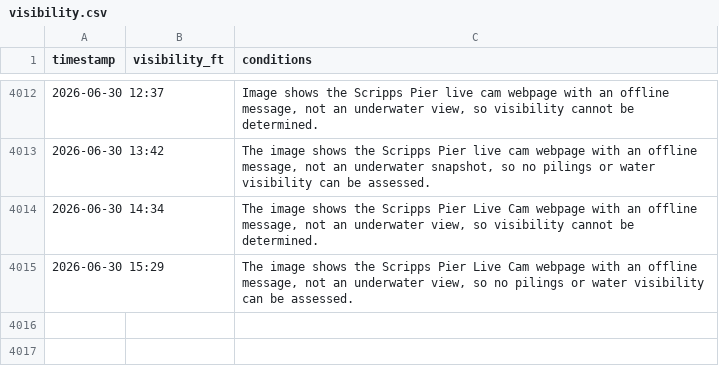
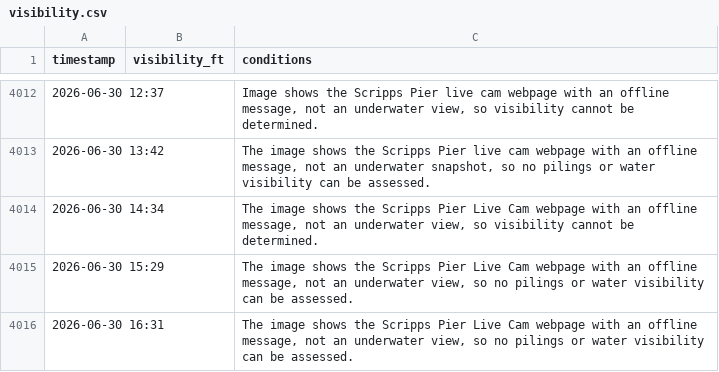
Before and after one commit to haraschax/underwaterviz, a CSV file: docs/visibility.csv, drawn as a sheet; only a part is shown, gaps mark what is left out.

```diff
--- a/docs/visibility.csv
+++ b/docs/visibility.csv
@@ -4015 +4015,2 @@ timestamp,visibility_ft,conditions
 2026-06-30 15:29,,"The image shows the Scripps Pier Live Cam webpage with an offline message, not an underwater view, so no pilings or water visibility can be assessed."
+2026-06-30 16:31,,"The image shows the Scripps Pier Live Cam webpage with an offline message, not an underwater view, so no pilings or water visibility can be assessed."
```
Also changed, not shown: 2 other files.
